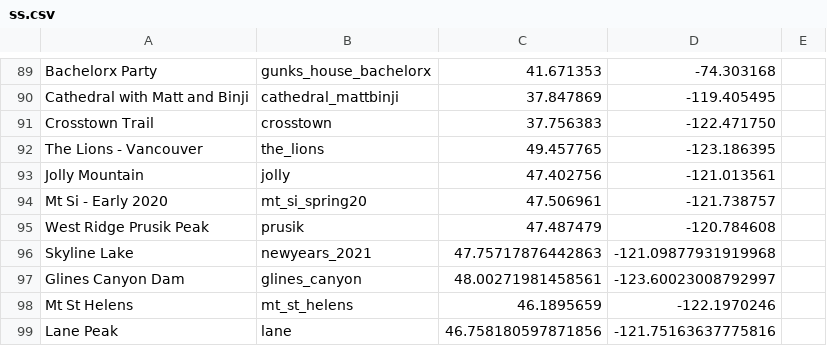
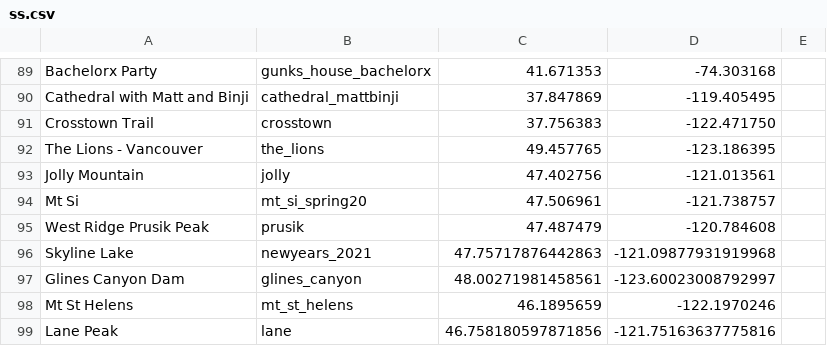
Before and after one commit to dbirman/web, a CSV file: images/ss/ss.csv, drawn as a sheet; only a part is shown, gaps mark what is left out.

Commit message:
Removing a date from ss

```diff
--- a/images/ss/ss.csv
+++ b/images/ss/ss.csv
@@ -93,3 +93,3 @@ The Lions - Vancouver,the_lions,49.457765,-123.186395
 Jolly Mountain,jolly,47.402756,-121.013561
-Mt Si - Early 2020,mt_si_spring20,47.506961,-121.738757
+Mt Si,mt_si_spring20,47.506961,-121.738757
 West Ridge Prusik Peak,prusik,47.487479,-120.784608
```
